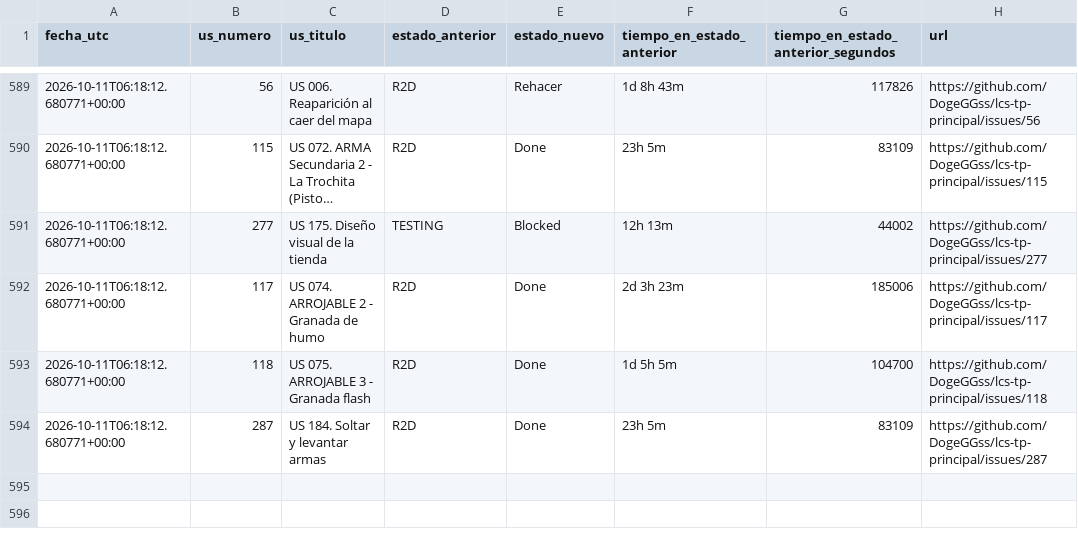
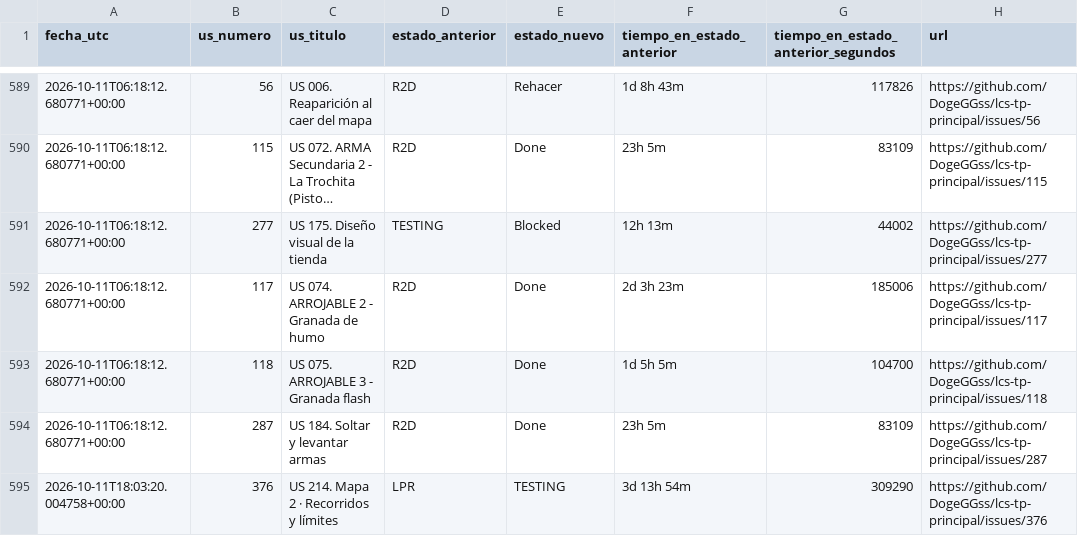
Before and after one commit to DogeGGss/lcs-tp-principal, a CSV file: .github/project_status_log.csv, drawn as a sheet; only a part is shown, gaps mark what is left out; long unchanged cells end in ….

```diff
--- a/.github/project_status_log.csv
+++ b/.github/project_status_log.csv
@@ -594 +594,2 @@ fecha_utc,us_numero,us_titulo,estado_anterior,estado_nuevo,tiempo_en_estado_ante
 2026-10-11T06:18:12.680771+00:00,287,US 184. Soltar y levantar armas,R2D,Done,23h 5m,83109,https://github.com/DogeGGss/lcs-tp-principal/issues/287
+2026-10-11T18:03:20.004758+00:00,376,US 214. Mapa 2 · Recorridos y límites,LPR,TESTING,3d 13h 54m,309290,https://github.com/DogeGGss/lcs-tp-principal/issues/376
```
Also changed, not shown: 1 other file.
